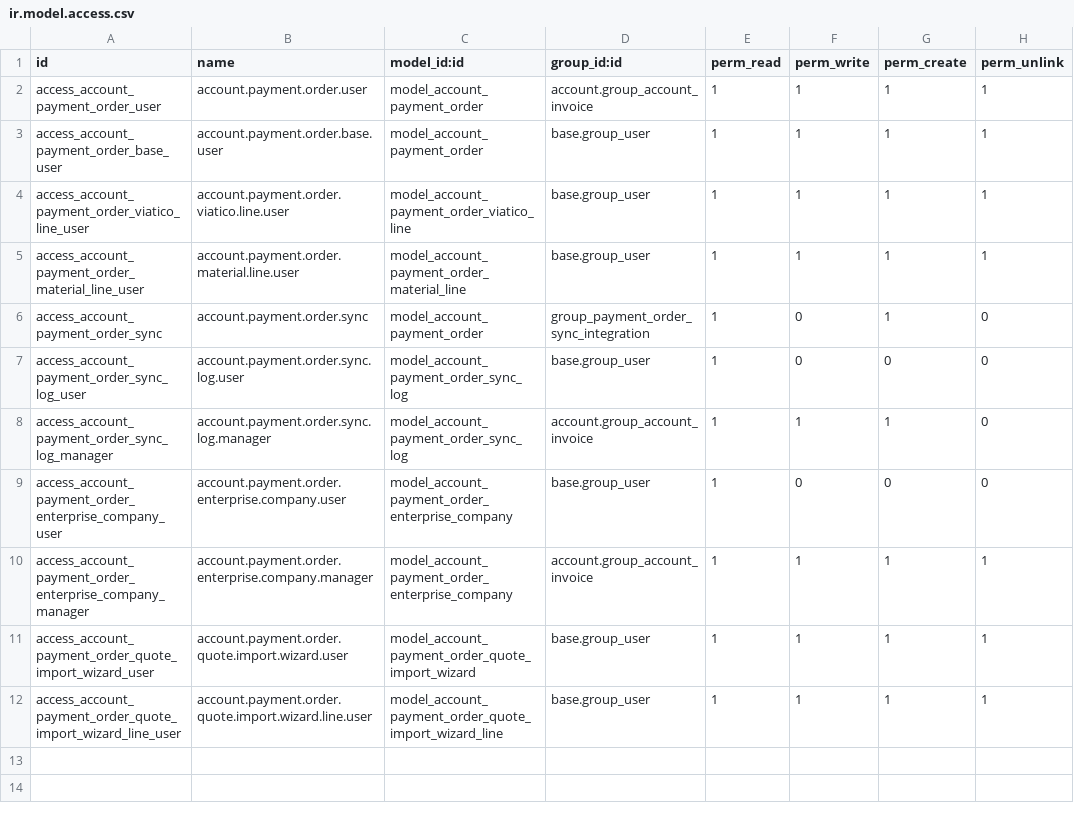
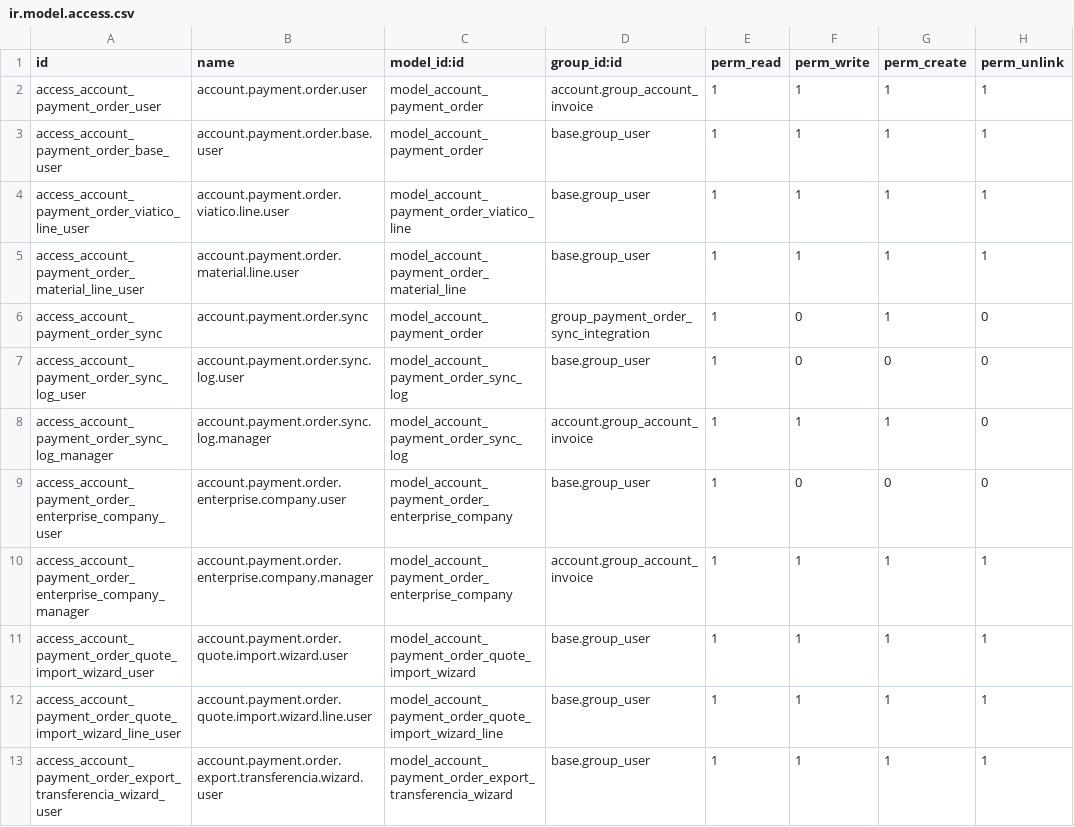
Before and after one commit to AlexConstrutec/odoo19e, a CSV file: construtec_account_payment_order_19/security/ir.model.access.csv, drawn as a sheet; the diff names each change by its address in the sheet, - before the commit and + after, or states it on an @@ line.

Commit message:
Corrige linea hija sin cuenta corregida a mano + Excel de transferencia
La linea propia de viaticos de una Orden hija volvia a derivar
cuenta_acreditar/banco/tipo_cuenta desde el empleado sincronizado en
vez de heredar la correccion manual de la linea original (el
encabezado ya lo hacia bien).

Agrega lote_origen (viaja via _prepare_sync_vals, sobrevive la
sincronizacion) para identificar que varias Ordenes nacieron de la
misma division, y action_generar_excel_transferencia() (+ atajo desde
la Orden original) para exportar un Excel de transferencia bancaria
masiva: nombre completo, banco, numero de cuenta, tipo de cuenta,
monto.

```diff
--- a/construtec_account_payment_order_19/security/ir.model.access.csv
+++ b/construtec_account_payment_order_19/security/ir.model.access.csv
+row 13: access_account_payment_order_export_transferencia_wizard_user | account.payment.order.export.transferencia.wizard.user | model_account_payment_order_export_transferencia_wizard | base.group_user | 1 | 1 | 1 | 1
```
Also changed, not shown: 6 other files.
